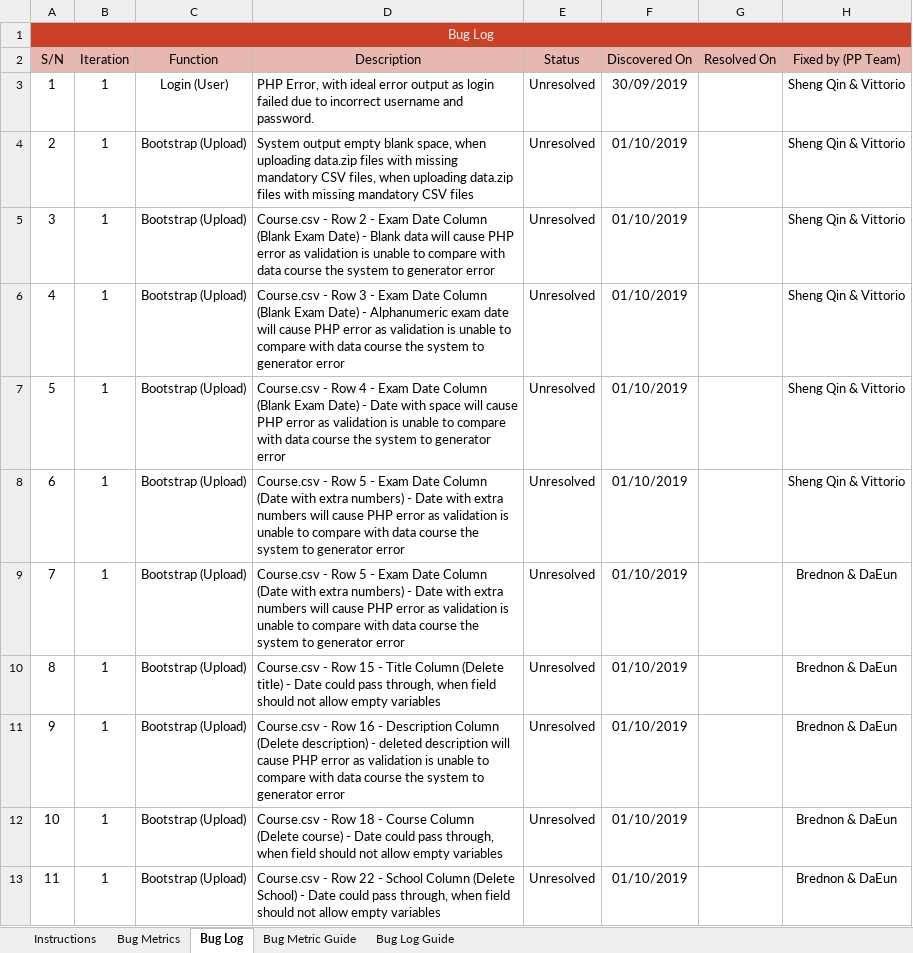
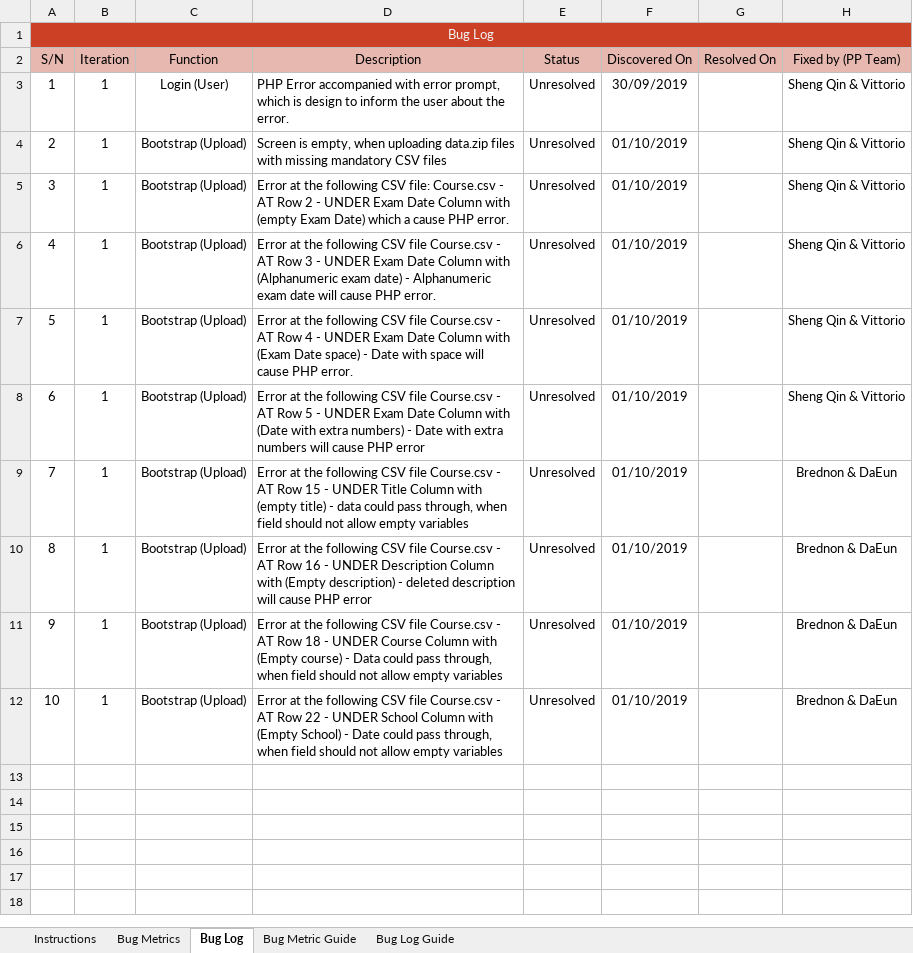
Before and after one commit to simshengqin/IS212, an Excel workbook: metrics/bm.xlsx, sheet Bug Log, drawn as a sheet; values as stored, in another font and other column widths than the file's, no borders; conditional formats not drawn; removed rows and columns are numbered as before the commit, all else as after; the diff names each change by its address in the sheet, - before the commit and + after, or states it on an @@ line.

Commit message:
Update Bug Metric and Testcases
Co-Authored-By: simshengqin <simshengqin@users.noreply.github.com>

```diff
--- a/metrics/bm.xlsx (sheet Bug Log)
+++ b/metrics/bm.xlsx (sheet Bug Log)
-D3 (Description): PHP Error, with ideal error output as login failed due to incorrect username and password.
+D3 (Description): PHP Error accompanied with error prompt, which is design to inform the user about the error.
-D4 (Description): System output empty blank space, when uploading data.zip files with missing mandatory CSV files, when uploading…
+D4 (Description): Screen is empty, when uploading…
-D5 (Description): Course.csv - Row 2 - Exam Date Column (Blank Exam Date) - Blank data will cause PHP error as validation is unable to compare with data course the system to generator error
+D5 (Description): Error at the following CSV file: Course.csv - AT Row 2 - UNDER Exam Date Column with (empty Exam Date) which a cause PHP error.
-D6 (Description): Course.csv - Row 3 - Exam Date Column (Blank Exam Date) - Alphanumeric exam date will cause PHP error as validation is unable to compare with data course the system to generator error
+D6 (Description): Error at the following CSV file Course.csv - AT Row 3 - UNDER Exam Date Column with (Alphanumeric exam date) - Alphanumeric exam date will cause PHP error.
-D7 (Description): Course.csv - Row 4 - Exam Date Column (Blank Exam Date) - Date with space will cause PHP error as validation is unable to compare with data course the system to generator error
+D7 (Description): Error at the following CSV file Course.csv - AT Row 4 - UNDER Exam Date Column with (Exam Date space) - Date with space will cause PHP error.
-D8 (Description): Course.csv - Row 5 - Exam Date Column (Date with extra numbers) - Date with extra numbers will cause PHP error as validation is unable to compare with data course the system to generator error
+D8 (Description): Error at the following CSV file Course.csv - AT Row 5 - UNDER Exam Date Column with (Date with extra numbers) - Date with extra numbers will cause PHP error
-D9 (Description): Course.csv - Row 5 - Exam Date Column (Date with extra numbers) - Date with extra numbers will cause PHP error as validation is unable to compare with data course the system to generator error
+D9 (Description): Error at the following CSV file Course.csv - AT Row 15 - UNDER Title Column with (empty title) - data could pass through, when field should not allow empty variables
-D10 (Description): Course.csv - Row 15 - Title Column (Delete title) - Date could pass through, when field should not allow empty variables
+D10 (Description): Error at the following CSV file Course.csv - AT Row 16 - UNDER Description Column with (Empty description) - deleted description will cause PHP error
-row 11: 9 | 1 | Bootstrap (Upload) | Course.csv - Row 16 - Description Column (Delete description) - deleted description will cause PHP error as validation is unable to compare with data course the system to generator error | Unresolved | 01/10/2019 |  | Brednon & DaEun
@@ column A (S/N) renumbered from row 11 down @@
-D11 (Description): Course.csv - Row 18 - Course Column (Delete course) - Date could pass…
+D11 (Description): Error at the following CSV file Course.csv - AT Row 18 - UNDER Course Column with (Empty course) - Data could pass…
-D12 (Description): Course.csv - Row 22 - School Column (Delete School) -…
+D12 (Description): Error at the following CSV file Course.csv - AT Row 22 - UNDER School Column with (Empty School) -…
```
Also changed, not shown: sheet Bug Metrics, Testing/Testcases.xlsx.
